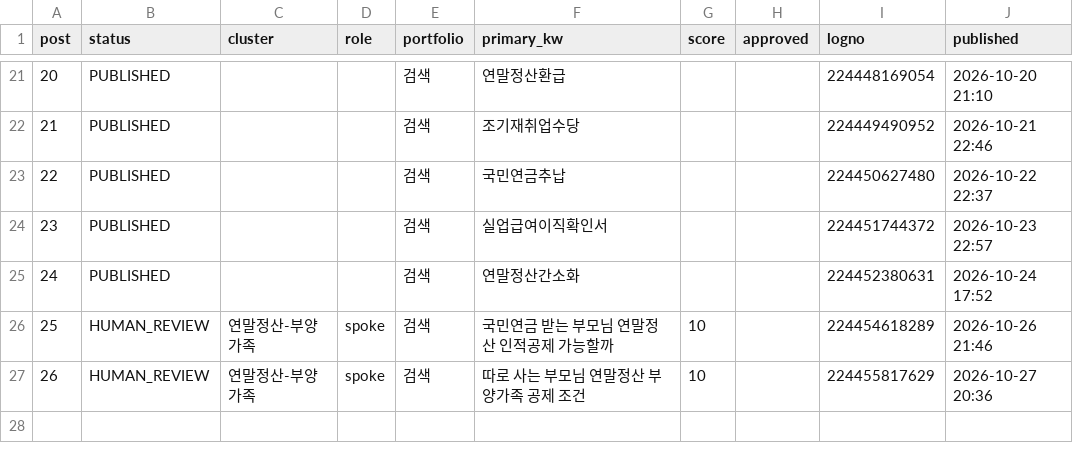
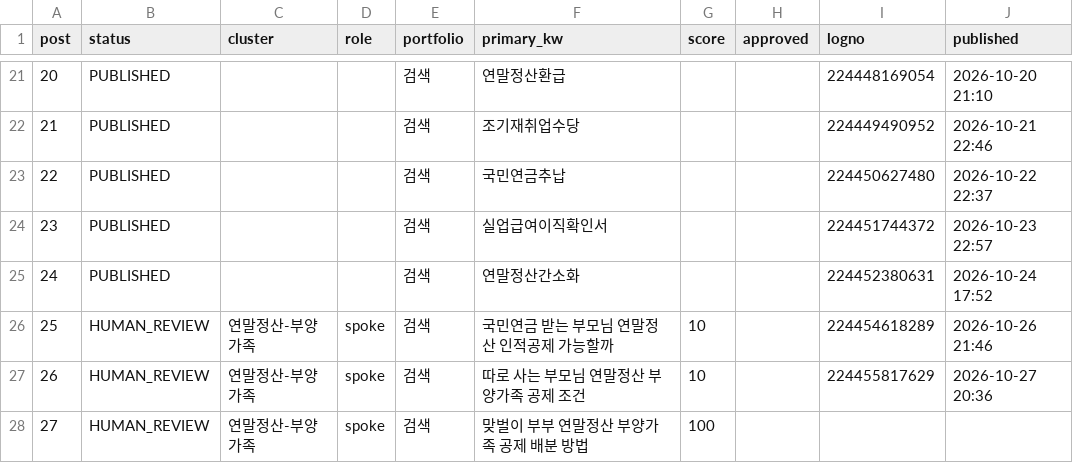
Before and after one commit to Parksooyoung-John/Blog_Automation, a CSV file: content/naver/_pipeline.csv, drawn as a sheet; only a part is shown, gaps mark what is left out; the diff names each change by its address in the sheet, - before the commit and + after, or states it on an @@ line.

```diff
--- a/content/naver/_pipeline.csv
+++ b/content/naver/_pipeline.csv
+row 28: 27 | HUMAN_REVIEW | 연말정산-부양가족 | spoke | 검색 | 맞벌이 부부 연말정산 부양가족 공제 배분 방법 | 100
```
Also changed, not shown: content/naver/_candidates.csv, 6 other files.
